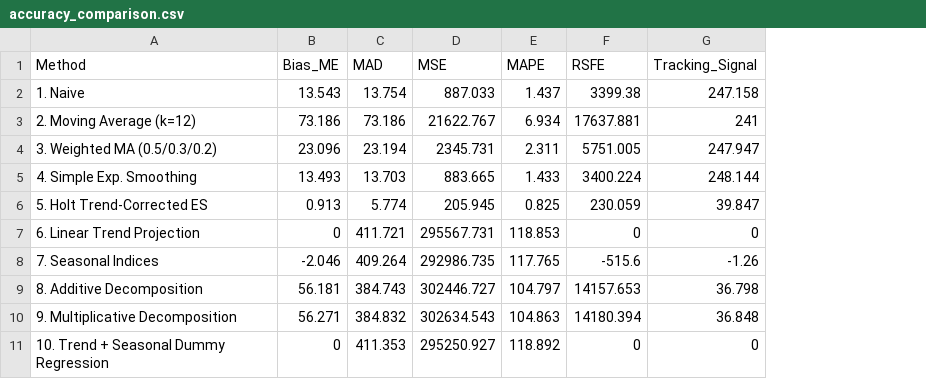
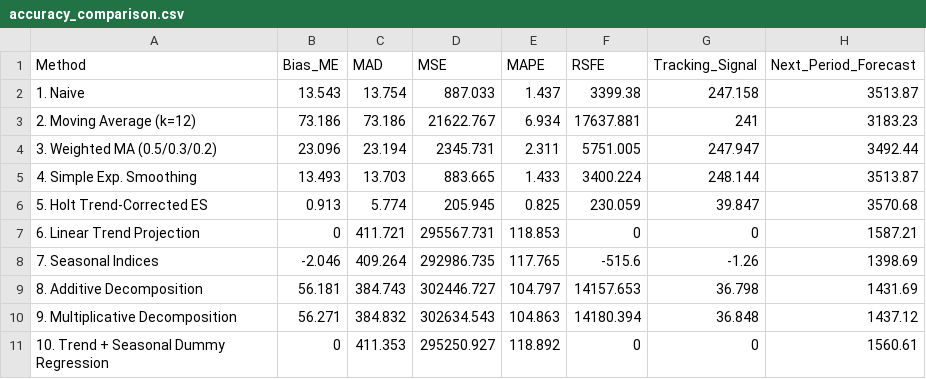
Before and after one commit to faysalyaman/tuik-forecasting-project, a CSV file: outputs/tables/accuracy_comparison.csv, drawn as a sheet; the diff names each change by its address in the sheet, - before the commit and + after, or states it on an @@ line.

Commit message:
Add figures, html, renv.lock, updated Rmd and accuracy table

```diff
--- a/outputs/tables/accuracy_comparison.csv
+++ b/outputs/tables/accuracy_comparison.csv
+column H (Next_Period_Forecast), rows 2-11: 3513.87 | 3183.23 | 3492.44 | 3513.87 | 3570.68 | 1587.21 | 1398.69 | 1431.69 | 1437.12 | 1560.61
```
Also changed, not shown: 18 other files.
